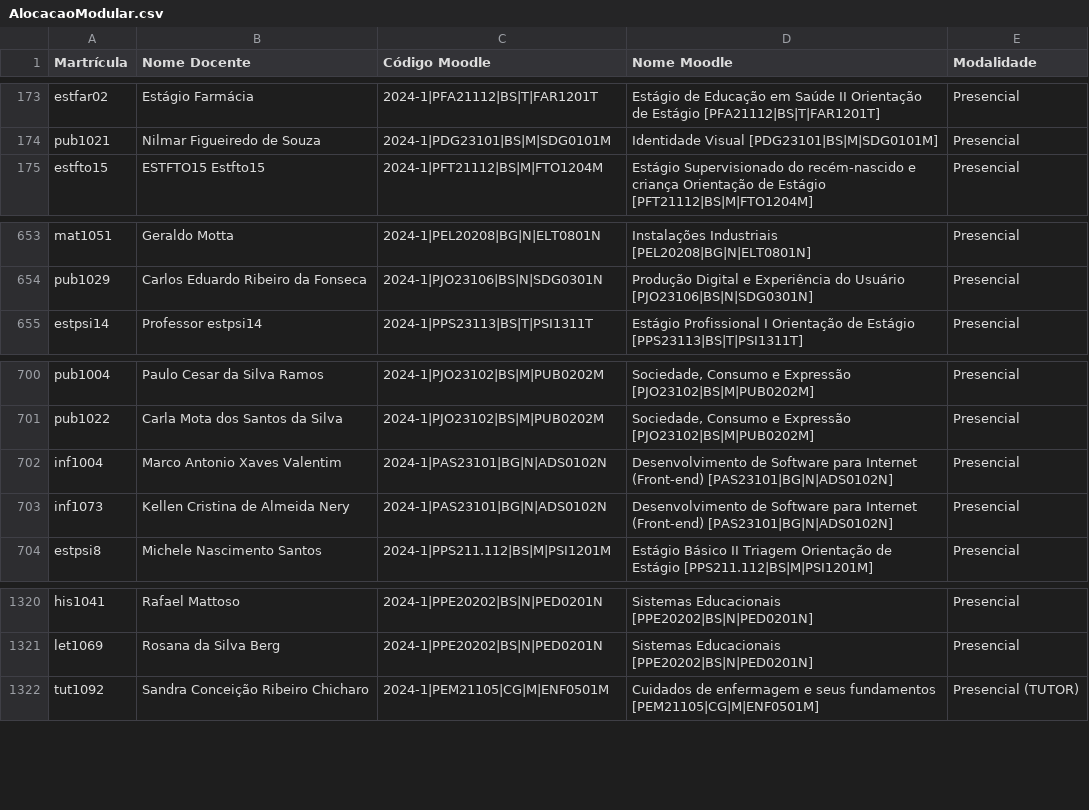
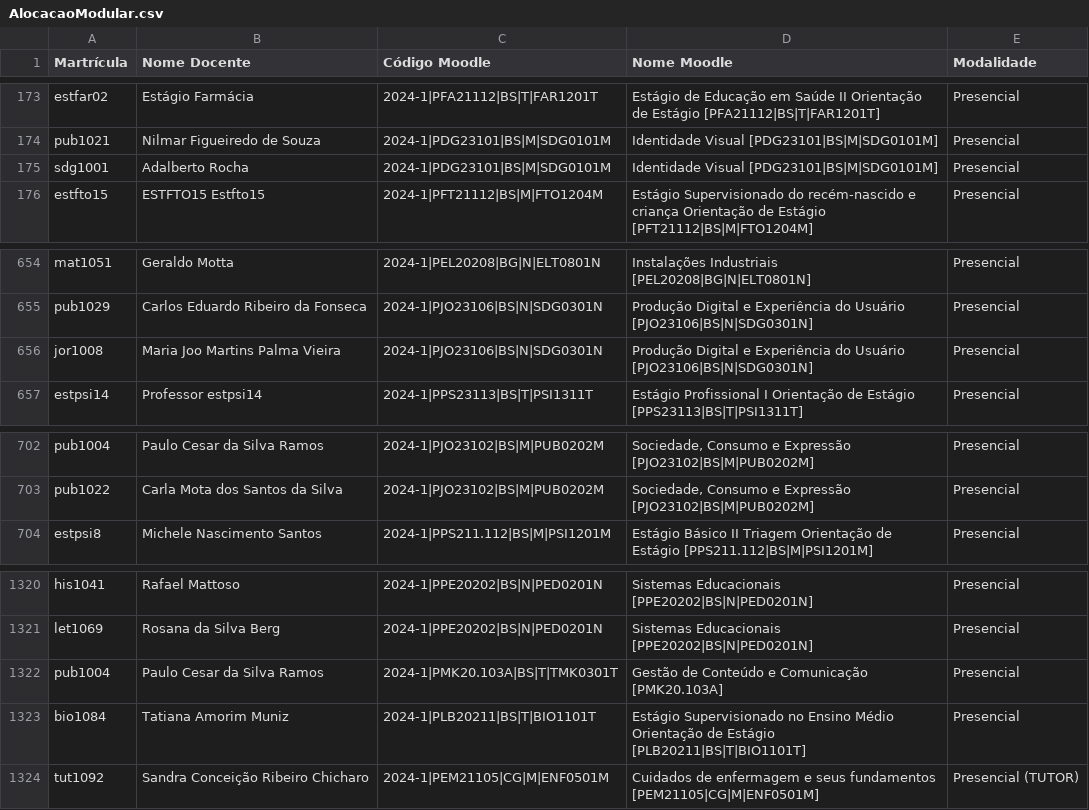
Before and after one commit to TecnologiaUnisuam/Alocacao_do_Docente, a CSV file: AlocacaoModular.csv, drawn as a sheet; only a part is shown, gaps mark what is left out.

Commit message:
Update AlocacaoModular.csv

```diff
--- a/AlocacaoModular.csv
+++ b/AlocacaoModular.csv
@@ -174,2 +174,3 @@ estfar02;Estágio Farmácia;2024-1|PFA21112|BS|T|FAR1201T;Estágio de Educação
 pub1021;Nilmar Figueiredo de Souza;2024-1|PDG23101|BS|M|SDG0101M;Identidade Visual [PDG23101|BS|M|SDG0101M];Presencial
+sdg1001;Adalberto Rocha;2024-1|PDG23101|BS|M|SDG0101M;Identidade Visual [PDG23101|BS|M|SDG0101M];Presencial
 estfto15;ESTFTO15 Estfto15;2024-1|PFT21112|BS|M|FTO1204M;Estágio Supervisionado do recém-nascido e criança Orientação de Estágio [PFT21112|BS|M|FTO1204M];Presencial
@@ -654,2 +655,3 @@ mat1051;Geraldo Motta;2024-1|PEL20208|BG|N|ELT0801N;Instalações Industriais [P
 pub1029;Carlos Eduardo Ribeiro da Fonseca ;2024-1|PJO23106|BS|N|SDG0301N;Produção Digital e Experiência do Usuário [PJO23106|BS|N|SDG0301N];Presencial
+jor1008;Maria Joo Martins Palma Vieira;2024-1|PJO23106|BS|N|SDG0301N;Produção Digital e Experiência do Usuário [PJO23106|BS|N|SDG0301N];Presencial
 estpsi14;Professor estpsi14;2024-1|PPS23113|BS|T|PSI1311T;Estágio Profissional I Orientação de Estágio [PPS23113|BS|T|PSI1311T];Presencial
@@ -701,4 +703,2 @@ pub1004;Paulo Cesar da Silva Ramos;2024-1|PJO23102|BS|M|PUB0202M;Sociedade, Cons
 pub1022;Carla Mota dos Santos da Silva;2024-1|PJO23102|BS|M|PUB0202M;Sociedade, Consumo e Expressão [PJO23102|BS|M|PUB0202M];Presencial
-inf1004;Marco Antonio Xaves Valentim;2024-1|PAS23101|BG|N|ADS0102N;Desenvolvimento de Software para Internet (Front-end) [PAS23101|BG|N|ADS0102N];Presencial
-inf1073;Kellen Cristina de Almeida Nery;2024-1|PAS23101|BG|N|ADS0102N;Desenvolvimento de Software para Internet (Front-end) [PAS23101|BG|N|ADS0102N];Presencial
 estpsi8;Michele Nascimento Santos;2024-1|PPS211.112|BS|M|PSI1201M;Estágio Básico II Triagem Orientação de Estágio [PPS211.112|BS|M|PSI1201M];Presencial
@@ -1321,2 +1321,4 @@ his1041;Rafael Mattoso;2024-1|PPE20202|BS|N|PED0201N;Sistemas Educacionais [PPE2
 let1069;Rosana da Silva Berg;2024-1|PPE20202|BS|N|PED0201N;Sistemas Educacionais [PPE20202|BS|N|PED0201N];Presencial
+pub1004;Paulo Cesar da Silva Ramos;2024-1|PMK20.103A|BS|T|TMK0301T;Gestão de Conteúdo e Comunicação [PMK20.103A];Presencial
+bio1084;Tatiana Amorim Muniz;2024-1|PLB20211|BS|T|BIO1101T;Estágio Supervisionado no Ensino Médio Orientação de Estágio [PLB20211|BS|T|BIO1101T];Presencial
 tut1092;Sandra Conceição Ribeiro Chicharo;2024-1|PEM21105|CG|M|ENF0501M;Cuidados de enfermagem e seus fundamentos [PEM21105|CG|M|ENF0501M];Presencial (TUTOR)
```
